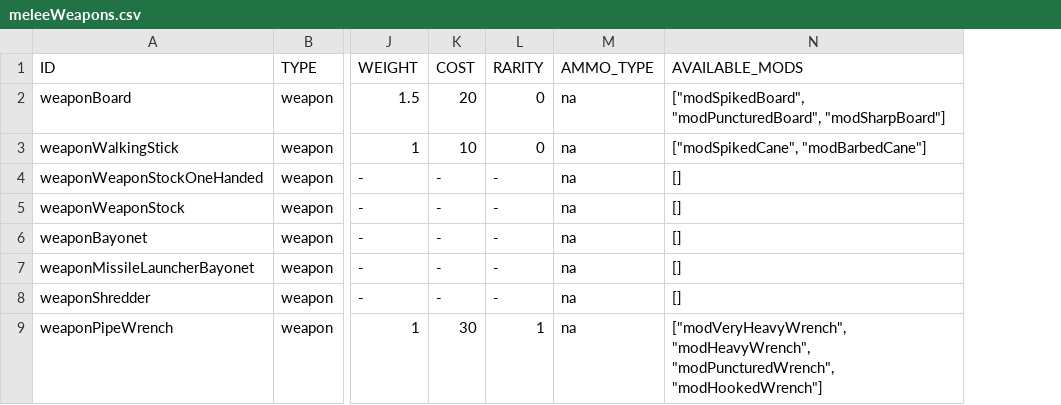
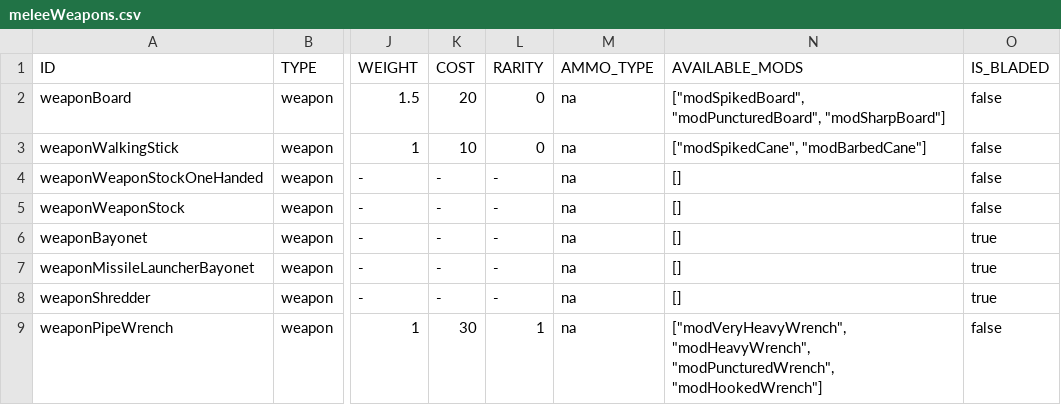
Before and after one commit to vittoema96/vittoema96.github.io, a CSV file: public/data/weapon/meleeWeapons.csv, drawn as a sheet; only a part is shown, gaps mark what is left out; the diff names each change by its address in the sheet, - before the commit and + after, or states it on an @@ line.

```diff
--- a/public/data/weapon/meleeWeapons.csv
+++ b/public/data/weapon/meleeWeapons.csv
+column O (IS_BLADED), rows 2-9: false | false | false | false | true | true | true | false
```
Also changed, not shown: 6 other files.
